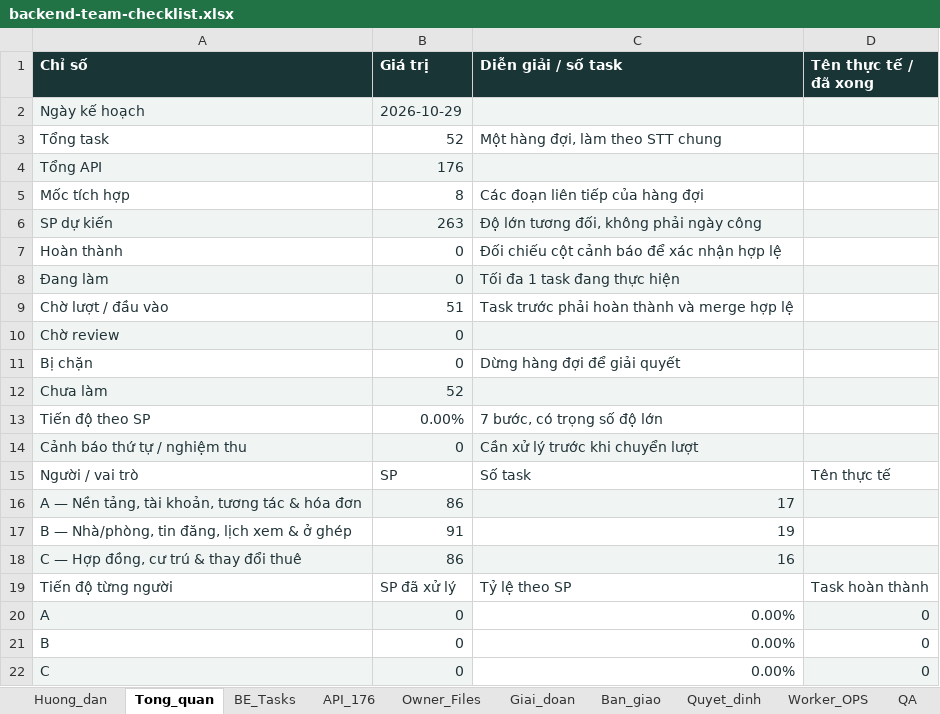
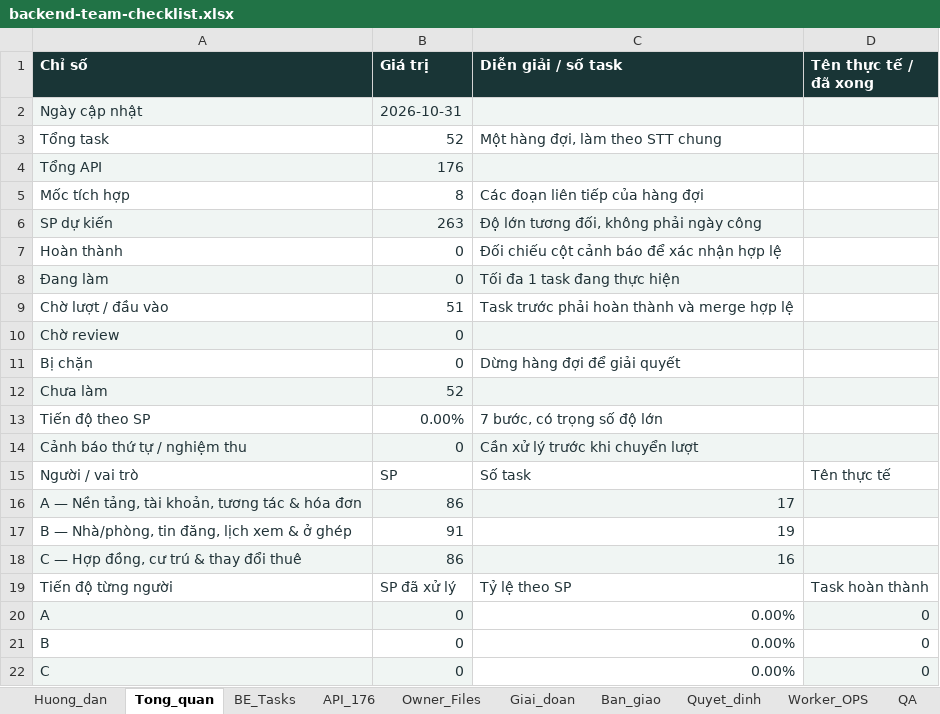
Before and after one commit to lecaongoclinh/troday-demo, an Excel workbook: docs/backend-team-checklist.xlsx, sheet Tong_quan, drawn as a sheet; values as stored, in another font and other column widths than the file's, no borders; removed rows and columns are numbered as before the commit, all else as after; the diff names each change by its address in the sheet, - before the commit and + after, or states it on an @@ line.

```diff
--- a/docs/backend-team-checklist.xlsx (sheet Tong_quan)
+++ b/docs/backend-team-checklist.xlsx (sheet Tong_quan)
-row 2: Ngày kế hoạch | 2026-10-29
+row 2: Ngày cập nhật | 2026-10-31
```
Also changed, not shown: sheet Cau_truc_BE, sheet BE_Tasks, sheet Owner_Files, sheet Huong_dan, sheet Giai_doan, sheet Ban_giao, 13 other files.
